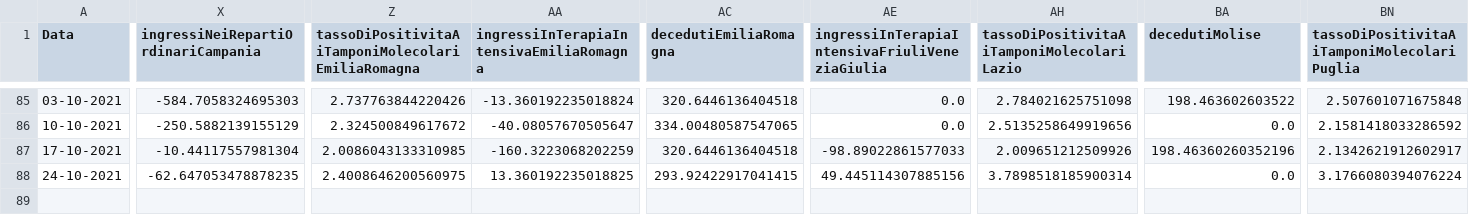
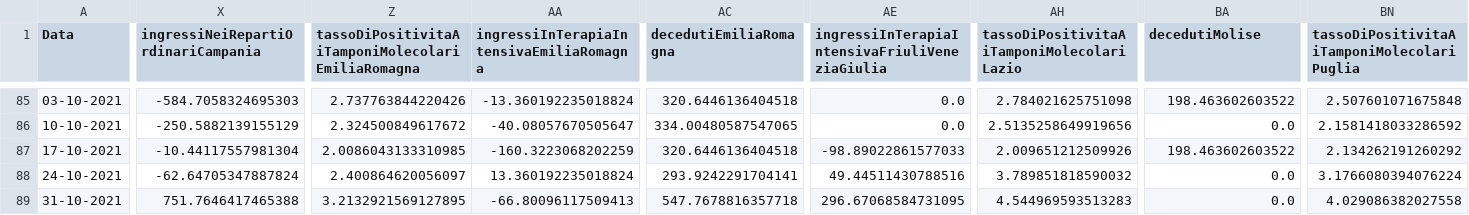
Before and after one commit to DigitalChriAri/Covid, a CSV file: Covid19GraficiSettimanaliItaliaEVeneto.csv, drawn as a sheet; only a part is shown, gaps mark what is left out; rows hold the shown columns only; the diff covers the shown part only; the diff names each change by its address in the sheet, - before the commit and + after, or states it on an @@ line.

```diff
--- a/Covid19GraficiSettimanaliItaliaEVeneto.csv
+++ b/Covid19GraficiSettimanaliItaliaEVeneto.csv
-BA87 (decedutiMolise): 198.46360260352196
+BA87 (decedutiMolise): 198.463602603522
-BN87: 2.1342621912602917
+BN87: 2.134262191260292
-X88: -62.647053478878235
+X88: -62.64705347887824
-Z88: 2.4008646200560975
+Z88: 2.400864620056097
-AA88: 13.360192235018825
+AA88: 13.360192235018824
-AC88 (decedutiEmiliaRomagna): 293.92422917041415
+AC88 (decedutiEmiliaRomagna): 293.9242291704141
-AE88: 49.445114307885156
+AE88: 49.44511430788516
-AH88: 3.7898518185900314
+AH88: 3.789851818590032
+row 89: 31-10-2021 | 751.7646417465388 | 3.2132921569127895 | -66.80096117509413 | 547.7678816357718 | 296.67068584731095 | 4.544969593513283 | 0.0 | 4.029086382027558
```
Also changed, not shown: 11 edited cells elsewhere in this file, Covid19GraficiSettimanaliTamponiTotaliItaliaEVeneto.csv.
